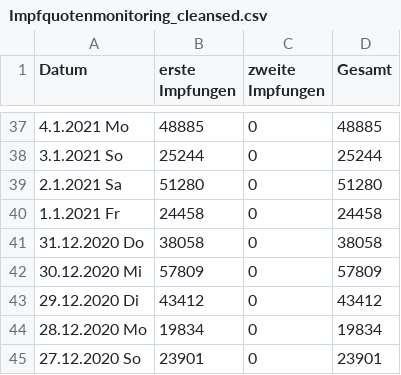
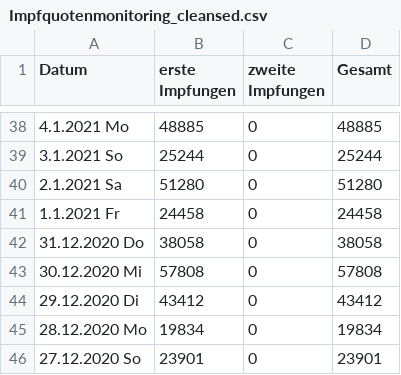
Before and after one commit to JohannesKonings/corona-numbers, a CSV file: _data/Impfquotenmonitoring_cleansed.csv, drawn as a sheet; only a part is shown, gaps mark what is left out; the diff covers the shown part only.

```diff
--- a/_data/Impfquotenmonitoring_cleansed.csv
+++ b/_data/Impfquotenmonitoring_cleansed.csv
@@ -41,3 +42,3 @@ Datum, erste Impfungen, zweite Impfungen, Gesamt
 31.12.2020 Do,38058,0,38058
-30.12.2020 Mi,57809,0,57809
+30.12.2020 Mi,57808,0,57808
 29.12.2020 Di,43412,0,43412
```
Also changed, not shown: 1 added row and 88 edited cells elsewhere in this file, 1 other file.
